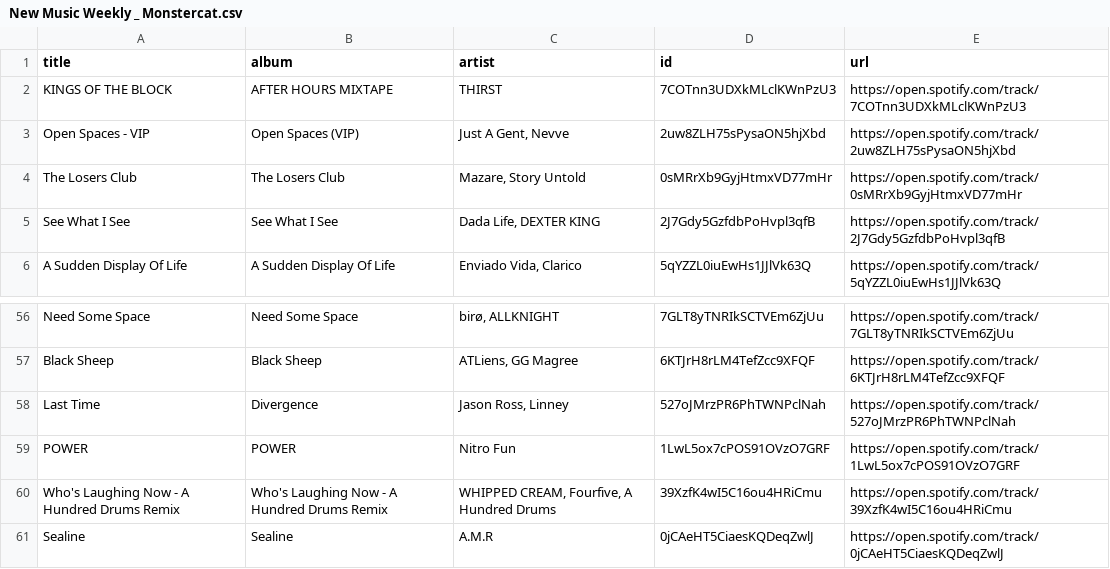
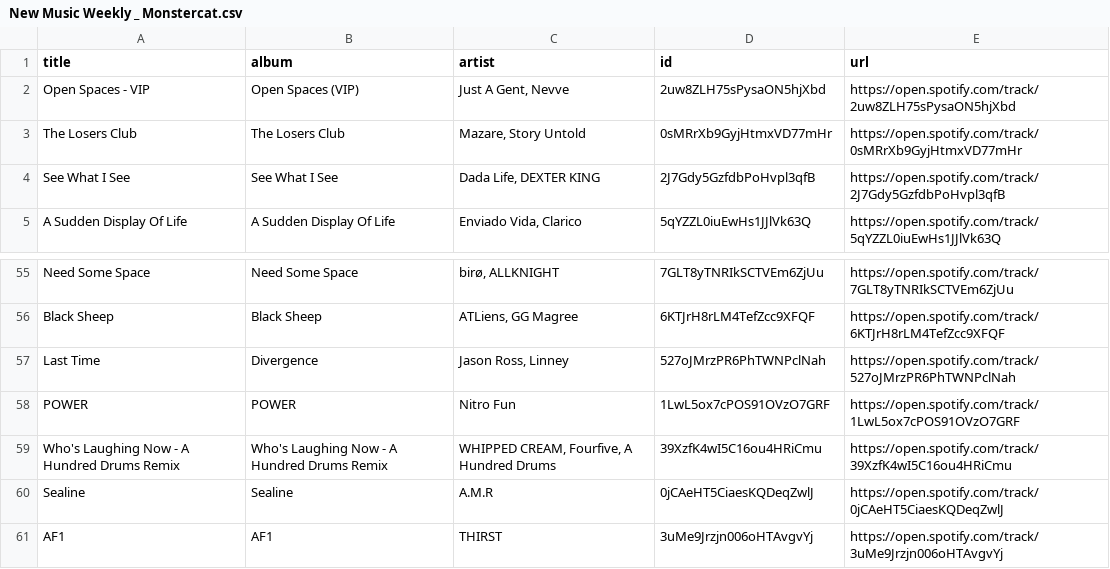
Before and after one commit to unex/dews_beats, a CSV file: playlists/New Music Weekly _ Monstercat.csv, drawn as a sheet; only a part is shown, gaps mark what is left out; removed rows and columns are numbered as before the commit, all else as after; the diff names each change by its address in the sheet, - before the commit and + after, or states it on an @@ line.

```diff
--- a/playlists/New Music Weekly _ Monstercat.csv
+++ b/playlists/New Music Weekly _ Monstercat.csv
-row 2: KINGS OF THE BLOCK | AFTER HOURS MIXTAPE | THIRST | 7COTnn3UDXkMLclKWnPzU3 | https://open.spotify.com/track/7COTnn3UDXkMLclKWnPzU3
+row 61: AF1 | AF1 | THIRST | 3uMe9Jrzjn006oHTAvgvYj | https://open.spotify.com/track/3uMe9Jrzjn006oHTAvgvYj
```
Also changed, not shown: playlists/Chill Tracks.csv, playlists/Release Radar.csv, 3 other files.
